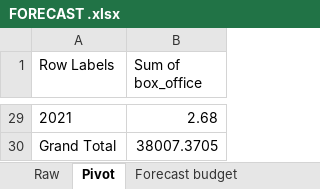
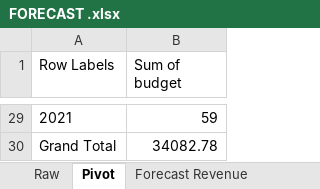
Before and after one commit to Hrijo/Data-exploration-using-SQL-Covid-19-data-sets, an Excel workbook: FORECAST .xlsx, sheet Pivot, drawn as a sheet; only a part is shown, gaps mark what is left out; values as stored, in another font and other column widths than the file's, no borders; the diff covers the shown part only; the diff names each change by its address in the sheet, - before the commit and + after, or states it on an @@ line.

```diff
--- a/FORECAST .xlsx (sheet Pivot)
+++ b/FORECAST .xlsx (sheet Pivot)
-B1: Sum of box_office
+B1: Sum of budget
-B29 (Sum of budget): 2.68
+B29 (Sum of budget): 59
-B30 (Sum of budget): 38007.3705
+B30 (Sum of budget): 34082.78
```
Also changed, not shown: 27 edited cells elsewhere in this sheet, sheet Forecast Revenue, sheet Forecast budget, sheet Raw, other sheet tabs, formulas that keep their value, charts or pictures.
